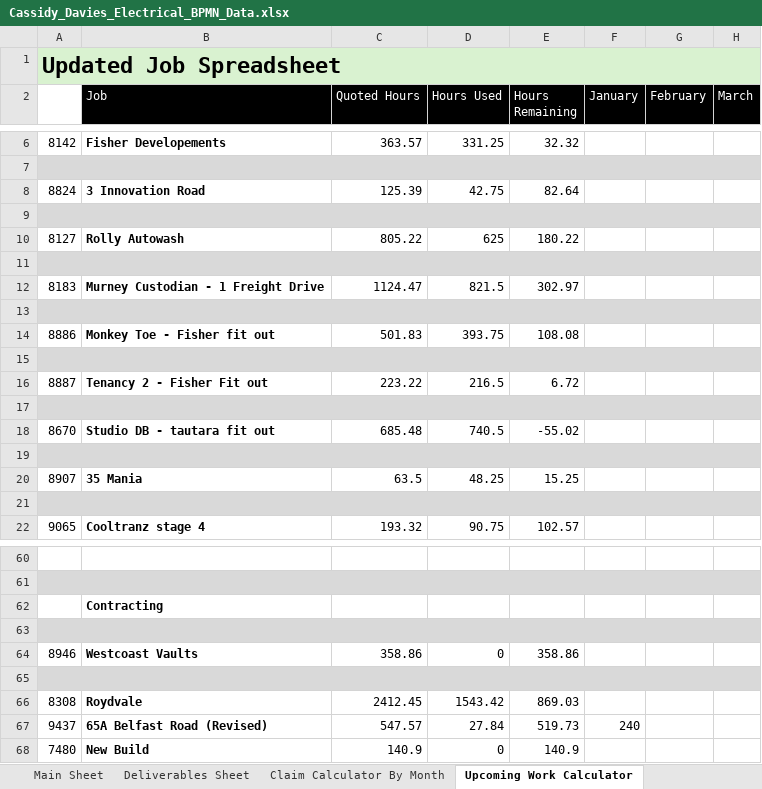
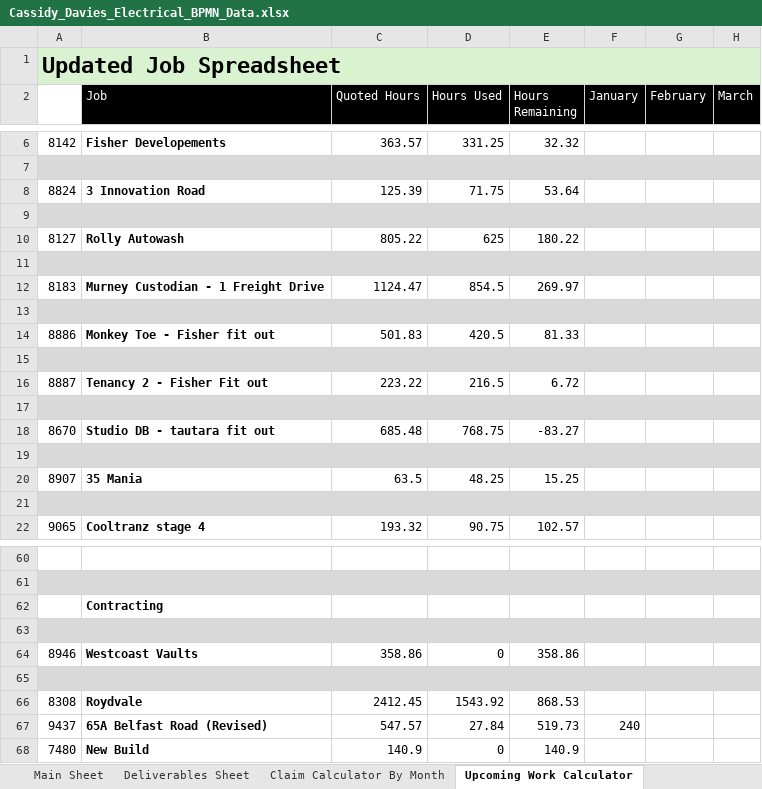
Before and after one commit to felixkwan2901/excel-dashboard, an Excel workbook: public/Cassidy_Davies_Electrical_BPMN_Data.xlsx, sheet Upcoming Work Calculator, drawn as a sheet; only a part is shown, gaps mark what is left out; values as stored, in another font and other column widths than the file's, no borders; conditional formats not drawn; the diff names each change by its address in the sheet, - before the commit and + after, or states it on an @@ line.

```diff
--- a/public/Cassidy_Davies_Electrical_BPMN_Data.xlsx (sheet Upcoming Work Calculator)
+++ b/public/Cassidy_Davies_Electrical_BPMN_Data.xlsx (sheet Upcoming Work Calculator)
-D8 (Hours Used): 42.75
+D8 (Hours Used): 71.75
-E8 (Hours Remaining): 82.64
+E8 (Hours Remaining): 53.64
-D12 (Hours Used): 821.5
+D12 (Hours Used): 854.5
-E12 (Hours Remaining): 302.97
+E12 (Hours Remaining): 269.97
-D14 (Hours Used): 393.75
+D14 (Hours Used): 420.5
-E14 (Hours Remaining): 108.08
+E14 (Hours Remaining): 81.33
-D18 (Hours Used): 740.5
+D18 (Hours Used): 768.75
-E18 (Hours Remaining): -55.02
+E18 (Hours Remaining): -83.27
-D66 (Hours Used): 1543.42
+D66 (Hours Used): 1543.92
-E66 (Hours Remaining): 869.03
+E66 (Hours Remaining): 868.53
```
Also changed, not shown: sheet Deliverables Sheet, sheet Claim Calculator By Month, 25 other files.
